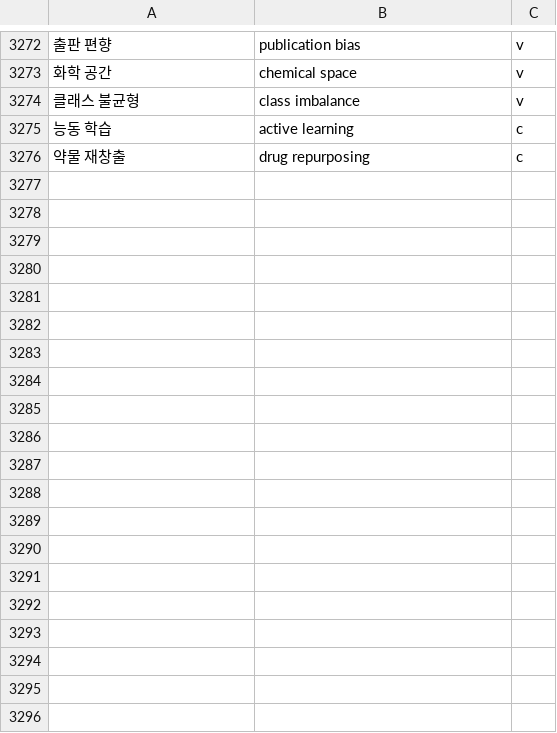
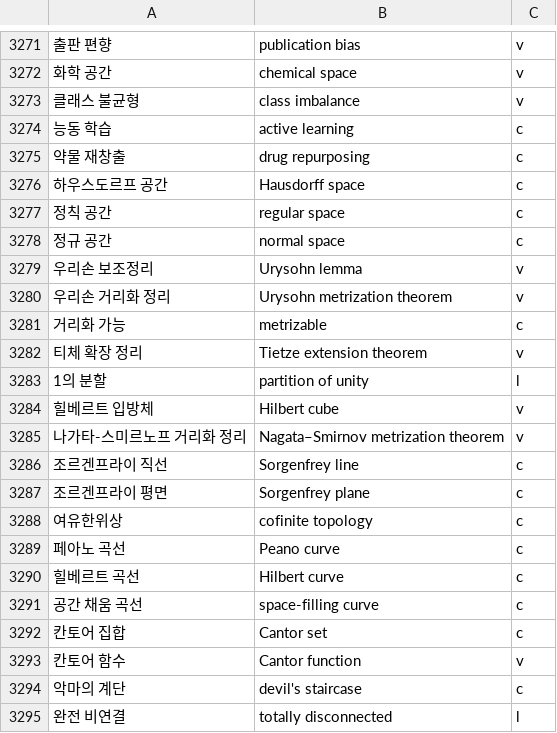
Before and after one commit to radix24/namunnip-textbook-univ, a TSV file: curricula/univ-terms.tsv, drawn as a sheet; only a part is shown, gaps mark what is left out; the diff covers the shown part only; the diff names each change by its address in the sheet, - before the commit and + after, or states it on an @@ line.

```diff
--- a/curricula/univ-terms.tsv
+++ b/curricula/univ-terms.tsv
+row 3276: 하우스도르프 공간 | Hausdorff space | c
+row 3277: 정칙 공간 | regular space | c
+row 3278: 정규 공간 | normal space | c
+row 3279: 우리손 보조정리 | Urysohn lemma | v
+row 3280: 우리손 거리화 정리 | Urysohn metrization theorem | v
+row 3281: 거리화 가능 | metrizable | c
+row 3282: 티체 확장 정리 | Tietze extension theorem | v
+row 3283: 1의 분할 | partition of unity | l
+row 3284: 힐베르트 입방체 | Hilbert cube | v
+row 3285: 나가타-스미르노프 거리화 정리 | Nagata–Smirnov metrization theorem | v
+row 3286: 조르겐프라이 직선 | Sorgenfrey line | c
+row 3287: 조르겐프라이 평면 | Sorgenfrey plane | c
+row 3288: 여유한위상 | cofinite topology | c
+row 3289: 페아노 곡선 | Peano curve | c
+row 3290: 힐베르트 곡선 | Hilbert curve | c
+row 3291: 공간 채움 곡선 | space-filling curve | c
+row 3292: 칸토어 집합 | Cantor set | c
+row 3293: 칸토어 함수 | Cantor function | v
+row 3294: 악마의 계단 | devil's staircase | c
+row 3295: 완전 비연결 | totally disconnected | l
```
Also changed, not shown: 19 added rows and 1 removed row elsewhere in this file.
